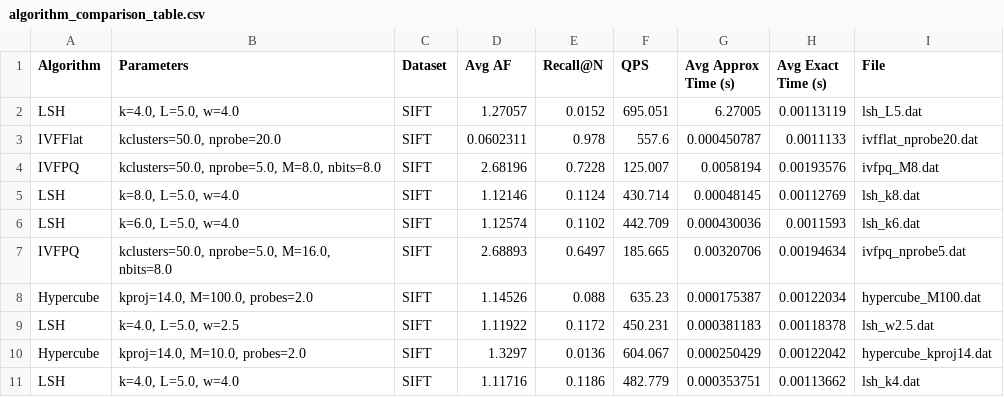
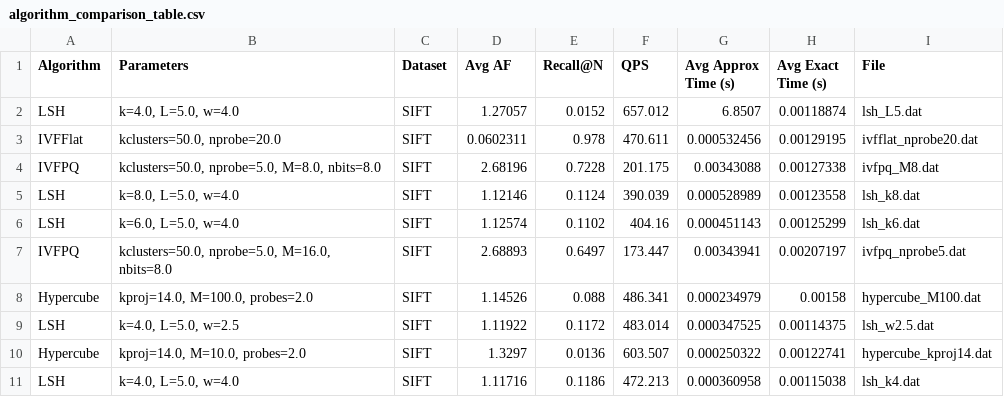
Before and after one commit to sdi2200288/vector-search-algorithms, a CSV file: algorithm_comparison_table.csv, drawn as a sheet; only a part is shown; the diff covers the shown part only.

```diff
--- a/algorithm_comparison_table.csv
+++ b/algorithm_comparison_table.csv
@@ -1,11 +1,11 @@
 Algorithm,Parameters,Dataset,Avg AF,Recall@N,QPS,Avg Approx Time (s),Avg Exact Time (s),File
-LSH,"k=4.0, L=5.0, w=4.0",SIFT,1.27057,0.0152,695.051,6.27005,0.00113119,lsh_L5.dat
-IVFFlat,"kclusters=50.0, nprobe=20.0",SIFT,0.0602311,0.978,557.6,0.000450787,0.0011133,ivfflat_nprobe20.dat
-IVFPQ,"kclusters=50.0, nprobe=5.0, M=8.0, nbits=8.0",SIFT,2.68196,0.7228,125.007,0.0058194,0.00193576,ivfpq_M8.dat
-LSH,"k=8.0, L=5.0, w=4.0",SIFT,1.12146,0.1124,430.714,0.00048145,0.00112769,lsh_k8.dat
-LSH,"k=6.0, L=5.0, w=4.0",SIFT,1.12574,0.1102,442.709,0.000430036,0.0011593,lsh_k6.dat
-IVFPQ,"kclusters=50.0, nprobe=5.0, M=16.0, nbits=8.0",SIFT,2.68893,0.6497,185.665,0.00320706,0.00194634,ivfpq_nprobe5.dat
-Hypercube,"kproj=14.0, M=100.0, probes=2.0",SIFT,1.14526,0.088,635.23,0.000175387,0.00122034,hypercube_M100.dat
-LSH,"k=4.0, L=5.0, w=2.5",SIFT,1.11922,0.1172,450.231,0.000381183,0.00118378,lsh_w2.5.dat
-Hypercube,"kproj=14.0, M=10.0, probes=2.0",SIFT,1.3297,0.0136,604.067,0.000250429,0.00122042,hypercube_kproj14.dat
-LSH,"k=4.0, L=5.0, w=4.0",SIFT,1.11716,0.1186,482.779,0.000353751,0.00113662,lsh_k4.dat
+LSH,"k=4.0, L=5.0, w=4.0",SIFT,1.27057,0.0152,657.012,6.8507,0.00118874,lsh_L5.dat
+IVFFlat,"kclusters=50.0, nprobe=20.0",SIFT,0.0602311,0.978,470.611,0.000532456,0.00129195,ivfflat_nprobe20.dat
+IVFPQ,"kclusters=50.0, nprobe=5.0, M=8.0, nbits=8.0",SIFT,2.68196,0.7228,201.175,0.00343088,0.00127338,ivfpq_M8.dat
+LSH,"k=8.0, L=5.0, w=4.0",SIFT,1.12146,0.1124,390.039,0.000528989,0.00123558,lsh_k8.dat
+LSH,"k=6.0, L=5.0, w=4.0",SIFT,1.12574,0.1102,404.16,0.000451143,0.00125299,lsh_k6.dat
+IVFPQ,"kclusters=50.0, nprobe=5.0, M=16.0, nbits=8.0",SIFT,2.68893,0.6497,173.447,0.00343941,0.00207197,ivfpq_nprobe5.dat
+Hypercube,"kproj=14.0, M=100.0, probes=2.0",SIFT,1.14526,0.088,486.341,0.000234979,0.00158,hypercube_M100.dat
+LSH,"k=4.0, L=5.0, w=2.5",SIFT,1.11922,0.1172,483.014,0.000347525,0.00114375,lsh_w2.5.dat
+Hypercube,"kproj=14.0, M=10.0, probes=2.0",SIFT,1.3297,0.0136,603.507,0.000250322,0.00122741,hypercube_kproj14.dat
+LSH,"k=4.0, L=5.0, w=4.0",SIFT,1.11716,0.1186,472.213,0.000360958,0.00115038,lsh_k4.dat
```
Also changed, not shown: 48 edited cells elsewhere in this file, detailed_summary.csv, final_metrics_comparison.csv, 17 other files.
